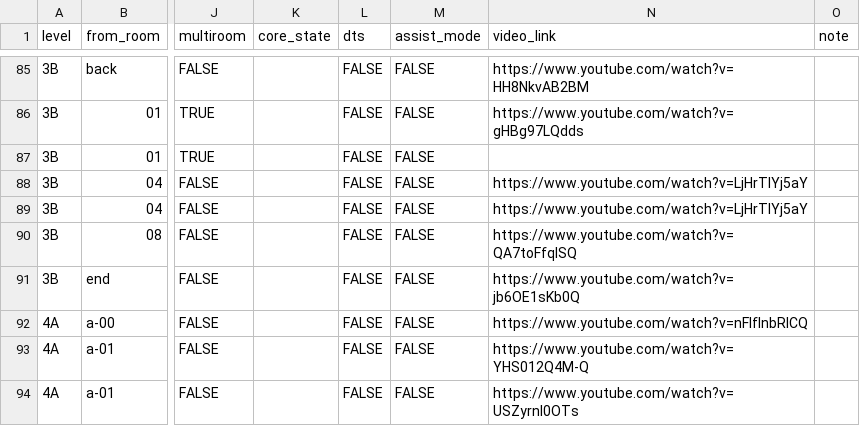
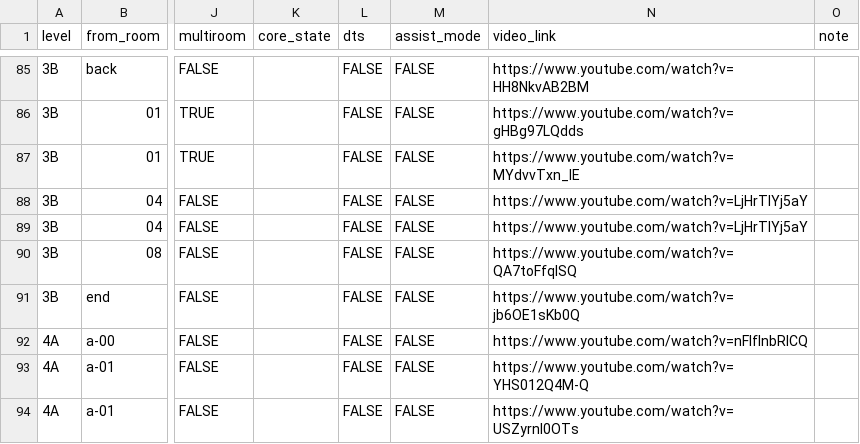
Before and after one commit to Zeeveez/CelesteOpenWorldPoptracker, a CSV file: scripts/logic/custom_logic.csv, drawn as a sheet; only a part is shown, gaps mark what is left out; the diff names each change by its address in the sheet, - before the commit and + after, or states it on an @@ line.

```diff
--- a/scripts/logic/custom_logic.csv
+++ b/scripts/logic/custom_logic.csv
-N87 (video_link): (empty)
+N87 (video_link): https://www.youtube.com/watch?v=MYdvvTxn_lE
```
Also changed, not shown: 1 other file.
